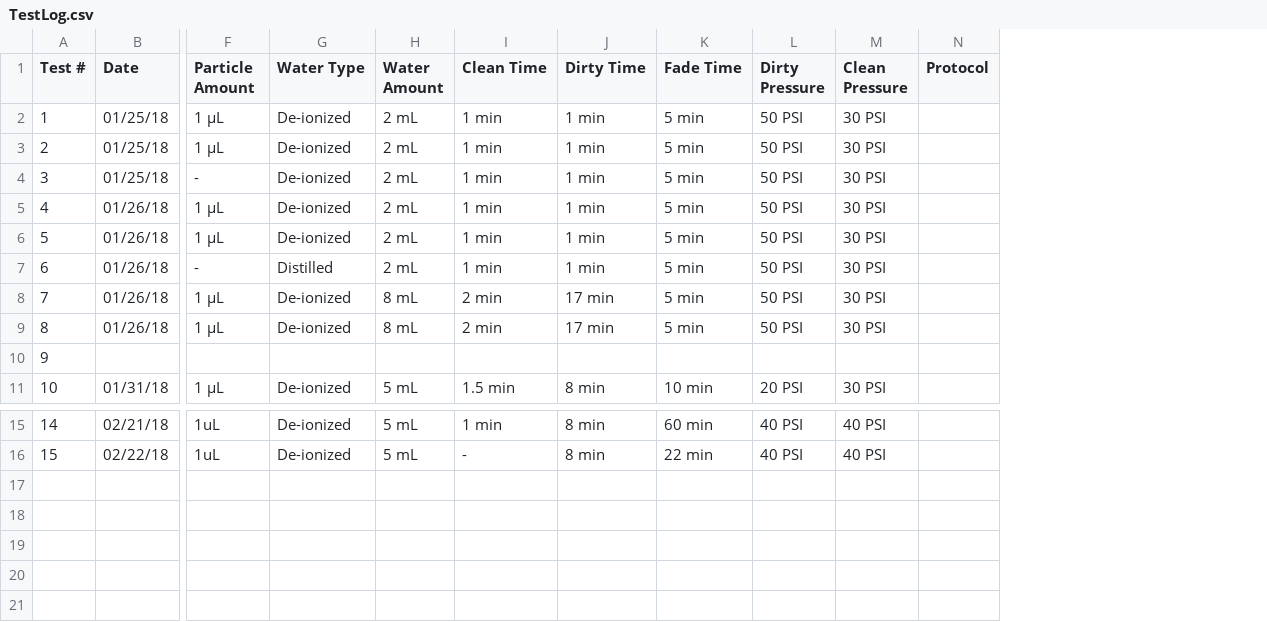
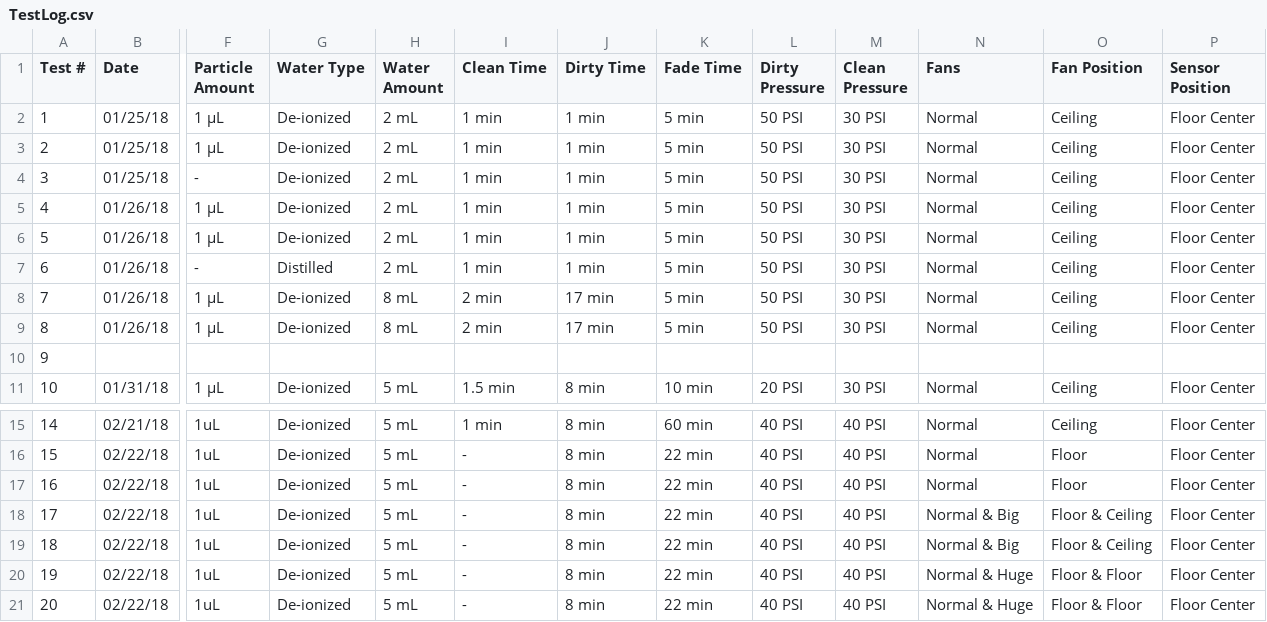
Before and after one commit to jared711/OpticalParticleCounters, a CSV file: DATA/GoodData/TestLog.csv, drawn as a sheet; only a part is shown, gaps mark what is left out; removed rows and columns are numbered as before the commit, all else as after; rows hold the shown columns only; the diff names each change by its address in the sheet, - before the commit and + after, or states it on an @@ line.

Commit message:
Tests 19 and 20

```diff
--- a/DATA/GoodData/TestLog.csv
+++ b/DATA/GoodData/TestLog.csv
-column N (Protocol), empty
+column N (Fans), rows 2-11: Normal | Normal | Normal | Normal | Normal | Normal | Normal | Normal |  | Normal; rows 15-16: Normal | Normal
+column O (Fan Position), rows 2-11: Ceiling | Ceiling | Ceiling | Ceiling | Ceiling | Ceiling | Ceiling | Ceiling |  | Ceiling; rows 15-16: Ceiling | Floor
+column P (Sensor Position), rows 2-11: Floor Center | Floor Center | Floor Center | Floor Center | Floor Center | Floor Center | Floor Center | Floor Center |  | Floor Center; rows 15-16: Floor Center | Floor Center
+row 17: 16 | 02/22/18 | 1uL | De-ionized | 5 mL | - | 8 min | 22 min | 40 PSI | 40 PSI | Normal | Floor | Floor Center
+row 18: 17 | 02/22/18 | 1uL | De-ionized | 5 mL | - | 8 min | 22 min | 40 PSI | 40 PSI | Normal & Big | Floor & Ceiling | Floor Center
+row 19: 18 | 02/22/18 | 1uL | De-ionized | 5 mL | - | 8 min | 22 min | 40 PSI | 40 PSI | Normal & Big | Floor & Ceiling | Floor Center
+row 20: 19 | 02/22/18 | 1uL | De-ionized | 5 mL | - | 8 min | 22 min | 40 PSI | 40 PSI | Normal & Huge | Floor & Floor | Floor Center
+row 21: 20 | 02/22/18 | 1uL | De-ionized | 5 mL | - | 8 min | 22 min | 40 PSI | 40 PSI | Normal & Huge | Floor & Floor | Floor Center
```
Also changed, not shown: 4 other files.
